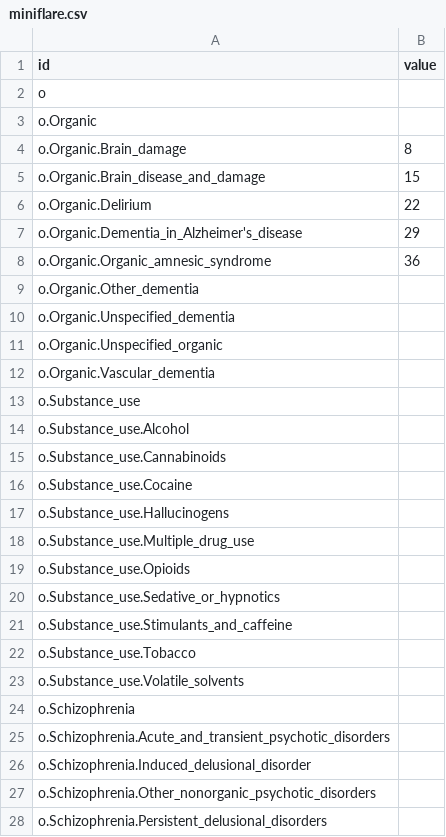
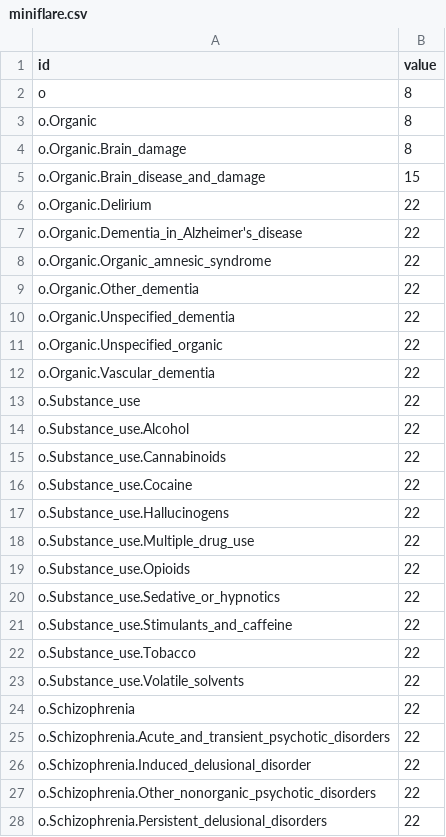
Before and after one commit to holtzy/D3-graph-gallery, a CSV file: DATA/miniflare.csv, drawn as a sheet; only a part is shown; the diff covers the shown part only.

Commit message:
Values

```diff
--- a/DATA/miniflare.csv
+++ b/DATA/miniflare.csv
@@ -1,4 +1,4 @@
 id,value
-o,
-o.Organic,
+o,8
+o.Organic,8
 o.Organic.Brain_damage,8
@@ -6,23 +6,23 @@ o.Organic.Brain_disease_and_damage,15
 o.Organic.Delirium,22
-o.Organic.Dementia_in_Alzheimer's_disease,29
-o.Organic.Organic_amnesic_syndrome,36
-o.Organic.Other_dementia,
-o.Organic.Unspecified_dementia,
-o.Organic.Unspecified_organic,
-o.Organic.Vascular_dementia,
-o.Substance_use,
-o.Substance_use.Alcohol,
-o.Substance_use.Cannabinoids,
-o.Substance_use.Cocaine,
-o.Substance_use.Hallucinogens,
-o.Substance_use.Multiple_drug_use,
-o.Substance_use.Opioids,
-o.Substance_use.Sedative_or_hypnotics,
-o.Substance_use.Stimulants_and_caffeine,
-o.Substance_use.Tobacco,
-o.Substance_use.Volatile_solvents,
-o.Schizophrenia,
-o.Schizophrenia.Acute_and_transient_psychotic_disorders,
-o.Schizophrenia.Induced_delusional_disorder,
-o.Schizophrenia.Other_nonorganic_psychotic_disorders,
-o.Schizophrenia.Persistent_delusional_disorders,
+o.Organic.Dementia_in_Alzheimer's_disease,22
+o.Organic.Organic_amnesic_syndrome,22
+o.Organic.Other_dementia,22
+o.Organic.Unspecified_dementia,22
+o.Organic.Unspecified_organic,22
+o.Organic.Vascular_dementia,22
+o.Substance_use,22
+o.Substance_use.Alcohol,22
+o.Substance_use.Cannabinoids,22
+o.Substance_use.Cocaine,22
+o.Substance_use.Hallucinogens,22
+o.Substance_use.Multiple_drug_use,22
+o.Substance_use.Opioids,22
+o.Substance_use.Sedative_or_hypnotics,22
+o.Substance_use.Stimulants_and_caffeine,22
+o.Substance_use.Tobacco,22
+o.Substance_use.Volatile_solvents,22
+o.Schizophrenia,22
+o.Schizophrenia.Acute_and_transient_psychotic_disorders,22
+o.Schizophrenia.Induced_delusional_disorder,22
+o.Schizophrenia.Other_nonorganic_psychotic_disorders,22
+o.Schizophrenia.Persistent_delusional_disorders,22
```
Also changed, not shown: 7 edited cells elsewhere in this file.
